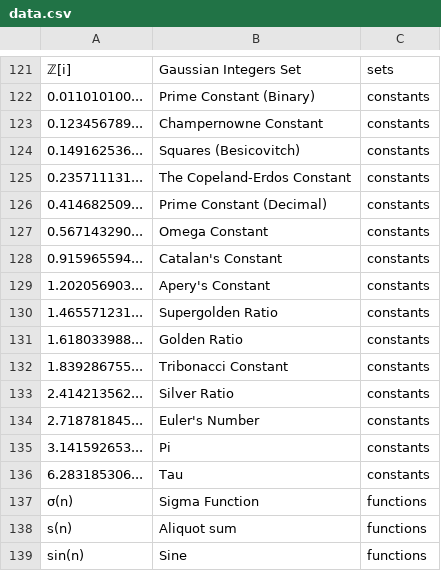
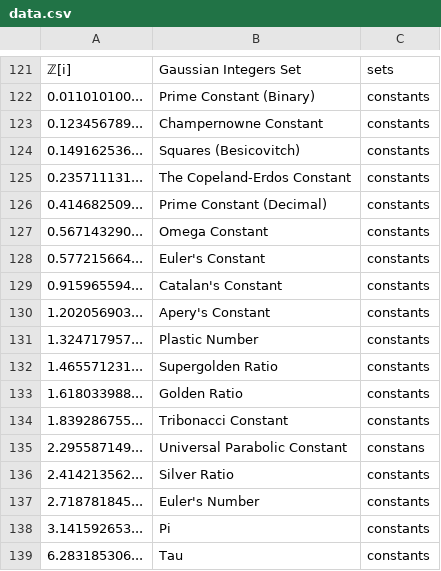
Before and after one commit to Restitutor/RandomCatch, a CSV file: data.csv, drawn as a sheet; only a part is shown, gaps mark what is left out; the shorter side is filled out with more unchanged rows; the diff names each change by its address in the sheet, - before the commit and + after, or states it on an @@ line.

Commit message:
Update data.csv

```diff
--- a/data.csv
+++ b/data.csv
+row 128: 0.577215664... | Euler's Constant | constants
+row 131: 1.324717957... | Plastic Number | constants
+row 135: 2.295587149... | Universal Parabolic Constant | constans
```
